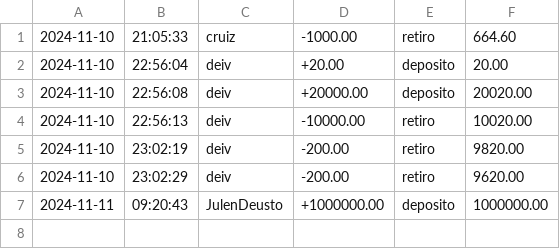
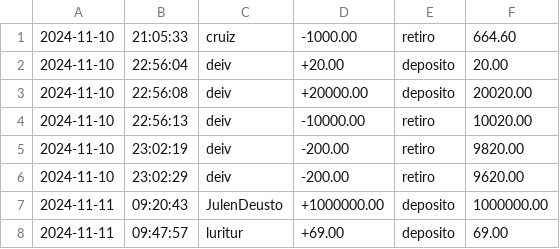
Before and after one commit to aimar-a/ProyectoProg3, a CSV file: src/CSV/historialMovimientos.csv, drawn as a sheet; the diff names each change by its address in the sheet, - before the commit and + after, or states it on an @@ line.

```diff
--- a/src/CSV/historialMovimientos.csv
+++ b/src/CSV/historialMovimientos.csv
+row 8: 2024-11-11 | 09:47:57 | luritur | +69.00 | deposito | 69.00
```
Also changed, not shown: src/CSV/cartera.csv, src/CSV/usuarioContra.csv, 3 other files.
